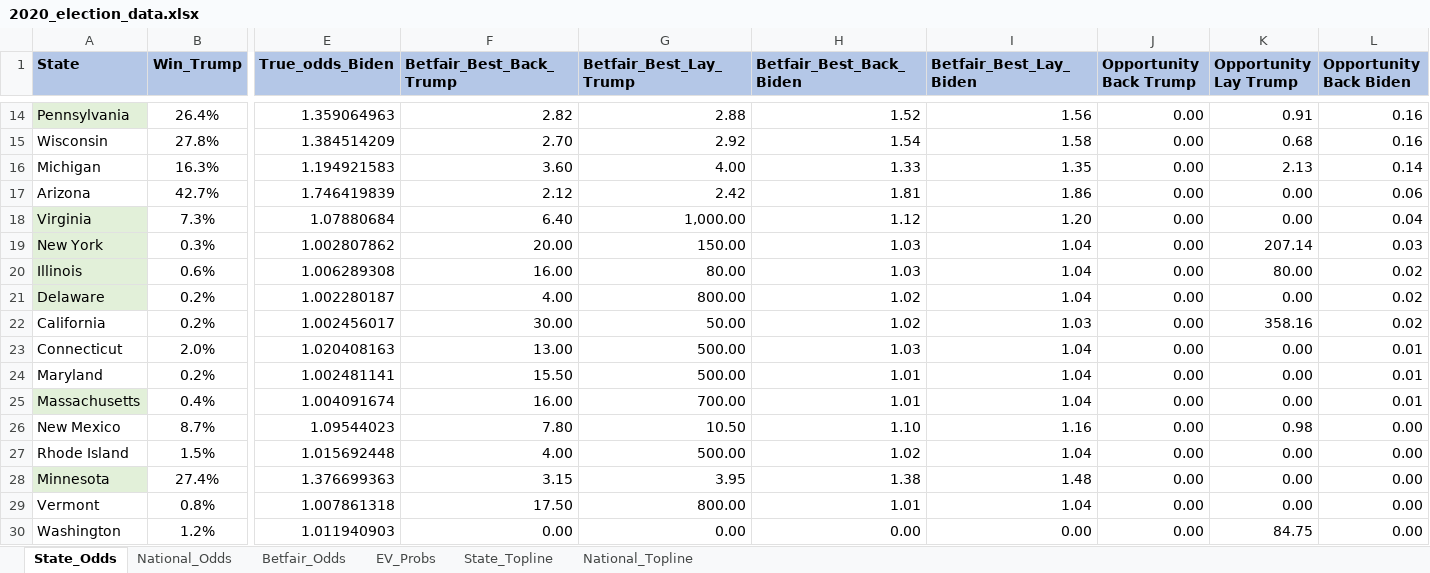
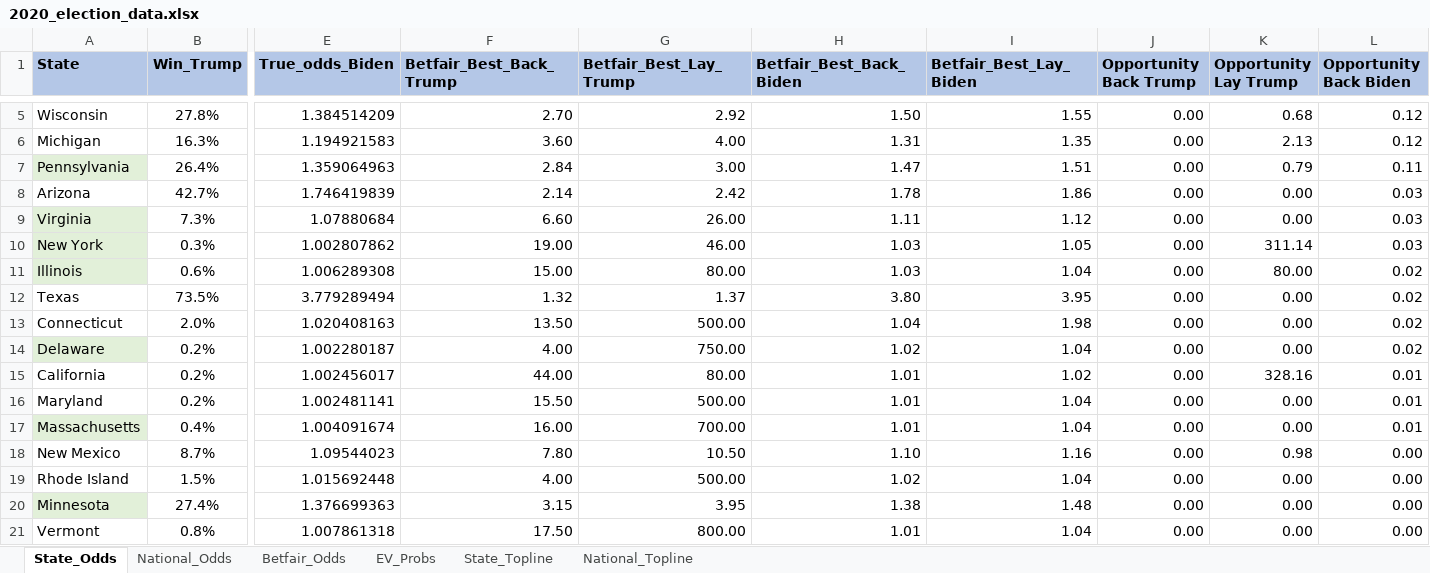
Before and after one commit to CandidHeartache/SportsBettingProject, an Excel workbook: 2020_election_data.xlsx, sheet State_Odds, drawn as a sheet; only a part is shown, gaps mark what is left out; the shorter side is filled out with more unchanged rows; values as stored, in another font and other column widths than the file's, no borders; table styles not drawn; removed rows and columns are numbered as before the commit, all else as after; rows hold the shown columns only; the diff covers the shown part only; the diff names each change by its address in the sheet, - before the commit and + after, or states it on an @@ line.

Commit message:
refreshed data

```diff
--- a/2020_election_data.xlsx (sheet State_Odds)
+++ b/2020_election_data.xlsx (sheet State_Odds)
-row 14: Pennsylvania | 26.4% | 1.359064963 | 2.82 | 2.88 | 1.52 | 1.56 | 0.00 | 0.91 | 0.16
-H5 (Betfair_Best_Back_Biden): 1.54
+H5 (Betfair_Best_Back_Biden): 1.50
-I5 (Betfair_Best_Lay_Biden): 1.58
+I5 (Betfair_Best_Lay_Biden): 1.55
-L5 (Opportunity Back Biden): 0.16
+L5 (Opportunity Back Biden): 0.12
-H6 (Betfair_Best_Back_Biden): 1.33
+H6 (Betfair_Best_Back_Biden): 1.31
-L6 (Opportunity Back Biden): 0.14
+L6 (Opportunity Back Biden): 0.12
+row 7: Pennsylvania | 26.4% | 1.359064963 | 2.84 | 3.00 | 1.47 | 1.51 | 0.00 | 0.79 | 0.11
-F8 (Betfair_Best_Back_Trump): 2.12
+F8 (Betfair_Best_Back_Trump): 2.14
-H8 (Betfair_Best_Back_Biden): 1.81
+H8 (Betfair_Best_Back_Biden): 1.78
-L8 (Opportunity Back Biden): 0.06
+L8 (Opportunity Back Biden): 0.03
-F9 (Betfair_Best_Back_Trump): 6.40
+F9 (Betfair_Best_Back_Trump): 6.60
-G9 (Betfair_Best_Lay_Trump): 1,000.00
+G9 (Betfair_Best_Lay_Trump): 26.00
-H9 (Betfair_Best_Back_Biden): 1.12
+H9 (Betfair_Best_Back_Biden): 1.11
-I9 (Betfair_Best_Lay_Biden): 1.20
+I9 (Betfair_Best_Lay_Biden): 1.12
-L9 (Opportunity Back Biden): 0.04
+L9 (Opportunity Back Biden): 0.03
-F10 (Betfair_Best_Back_Trump): 20.00
+F10 (Betfair_Best_Back_Trump): 19.00
-G10 (Betfair_Best_Lay_Trump): 150.00
+G10 (Betfair_Best_Lay_Trump): 46.00
-I10 (Betfair_Best_Lay_Biden): 1.04
+I10 (Betfair_Best_Lay_Biden): 1.05
-K10 (Opportunity Lay Trump): 207.14
+K10 (Opportunity Lay Trump): 311.14
-F11 (Betfair_Best_Back_Trump): 16.00
+F11 (Betfair_Best_Back_Trump): 15.00
+row 12: Texas | 73.5% | 3.779289494 | 1.32 | 1.37 | 3.80 | 3.95 | 0.00 | 0.00 | 0.02
+row 13: Connecticut | 2.0% | 1.020408163 | 13.50 | 500.00 | 1.04 | 1.98 | 0.00 | 0.00 | 0.02
-G14 (Betfair_Best_Lay_Trump): 800.00
+G14 (Betfair_Best_Lay_Trump): 750.00
-F15 (Betfair_Best_Back_Trump): 30.00
+F15 (Betfair_Best_Back_Trump): 44.00
-G15 (Betfair_Best_Lay_Trump): 50.00
+G15 (Betfair_Best_Lay_Trump): 80.00
-H15 (Betfair_Best_Back_Biden): 1.02
+H15 (Betfair_Best_Back_Biden): 1.01
-I15 (Betfair_Best_Lay_Biden): 1.03
+I15 (Betfair_Best_Lay_Biden): 1.02
-K15 (Opportunity Lay Trump): 358.16
+K15 (Opportunity Lay Trump): 328.16
-L15 (Opportunity Back Biden): 0.02
+L15 (Opportunity Back Biden): 0.01
-row 23: Connecticut | 2.0% | 1.020408163 | 13.00 | 500.00 | 1.03 | 1.04 | 0.00 | 0.00 | 0.01
```
Also changed, not shown: 4 added rows, 5 removed rows, 6 moved rows and 30 edited cells elsewhere in this sheet, sheet Betfair_Odds, formulas that keep their value.
